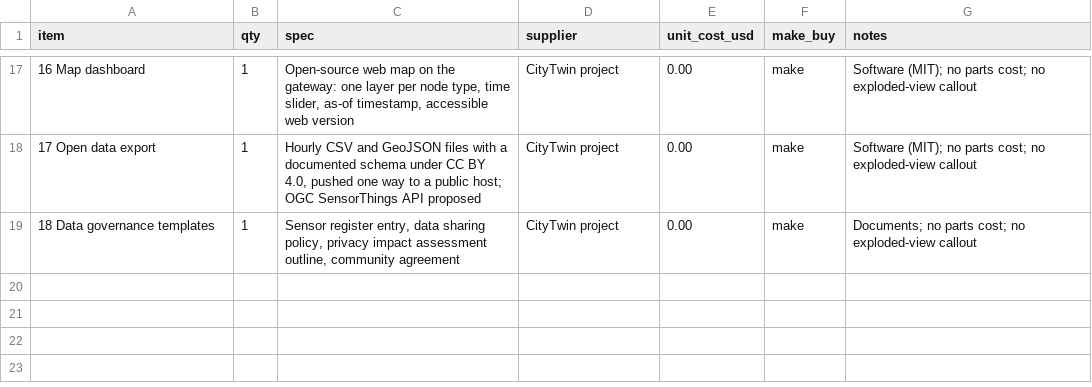
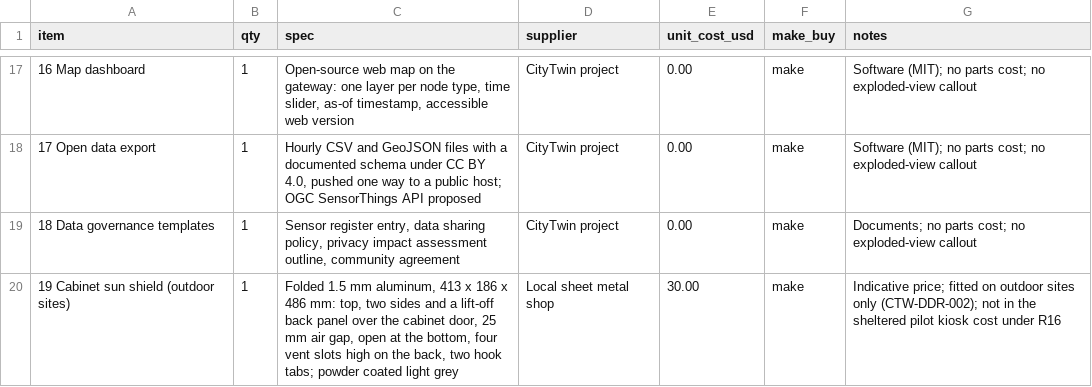
Before and after one commit to BoujeeEnjinia1701/citytwin, a CSV file: bom/bom.csv, drawn as a sheet; only a part is shown, gaps mark what is left out.

```diff
--- a/bom/bom.csv
+++ b/bom/bom.csv
@@ -19 +19,2 @@ item,qty,spec,supplier,unit_cost_usd,make_buy,notes
 18 Data governance templates,1,"Sensor register entry, data sharing policy, privacy impact assessment outline, community agreement",CityTwin project,0.00,make,Documents; no parts cost; no exploded-view callout
+19 Cabinet sun shield (outdoor sites),1,"Folded 1.5 mm aluminum, 413 x 186 x 486 mm: top, two sides and a lift-off back panel over the cabinet door, 25 mm air gap, open at the bottom, four vent slots high on the back, two hook tabs; powder coated light grey",Local sheet metal shop,30.00,make,Indicative price; fitted on outdoor sites only (CTW-DDR-002); not in the sheltered pilot kiosk cost under R16
```
Also changed, not shown: docs/04-calcs/results.csv, 44 other files.
